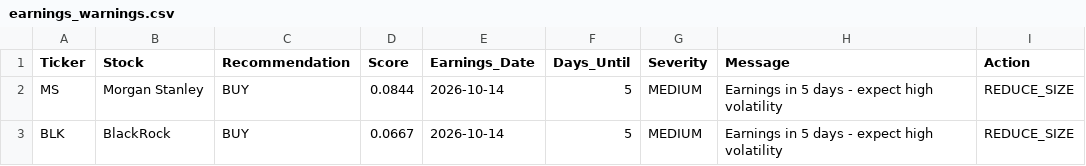
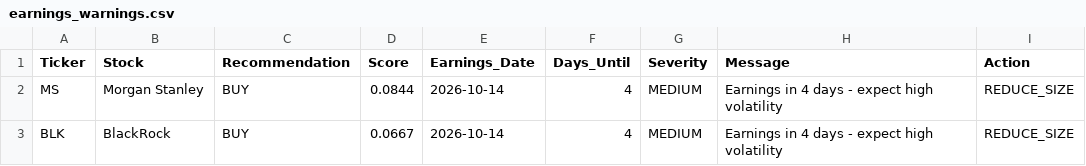
Before and after one commit to garywoodham/woody_stocks, a CSV file: earnings_warnings.csv, drawn as a sheet.

```diff
--- a/earnings_warnings.csv
+++ b/earnings_warnings.csv
@@ -1,3 +1,3 @@
 Ticker,Stock,Recommendation,Score,Earnings_Date,Days_Until,Severity,Message,Action
-MS,Morgan Stanley,BUY,0.0844,2026-10-14,5,MEDIUM,Earnings in 5 days - expect high volatility,REDUCE_SIZE
-BLK,BlackRock,BUY,0.0667,2026-10-14,5,MEDIUM,Earnings in 5 days - expect high volatility,REDUCE_SIZE
+MS,Morgan Stanley,BUY,0.0844,2026-10-14,4,MEDIUM,Earnings in 4 days - expect high volatility,REDUCE_SIZE
+BLK,BlackRock,BUY,0.0667,2026-10-14,4,MEDIUM,Earnings in 4 days - expect high volatility,REDUCE_SIZE
```
Also changed, not shown: daily_signals.csv, earnings_calendar.csv, 3 other files.
